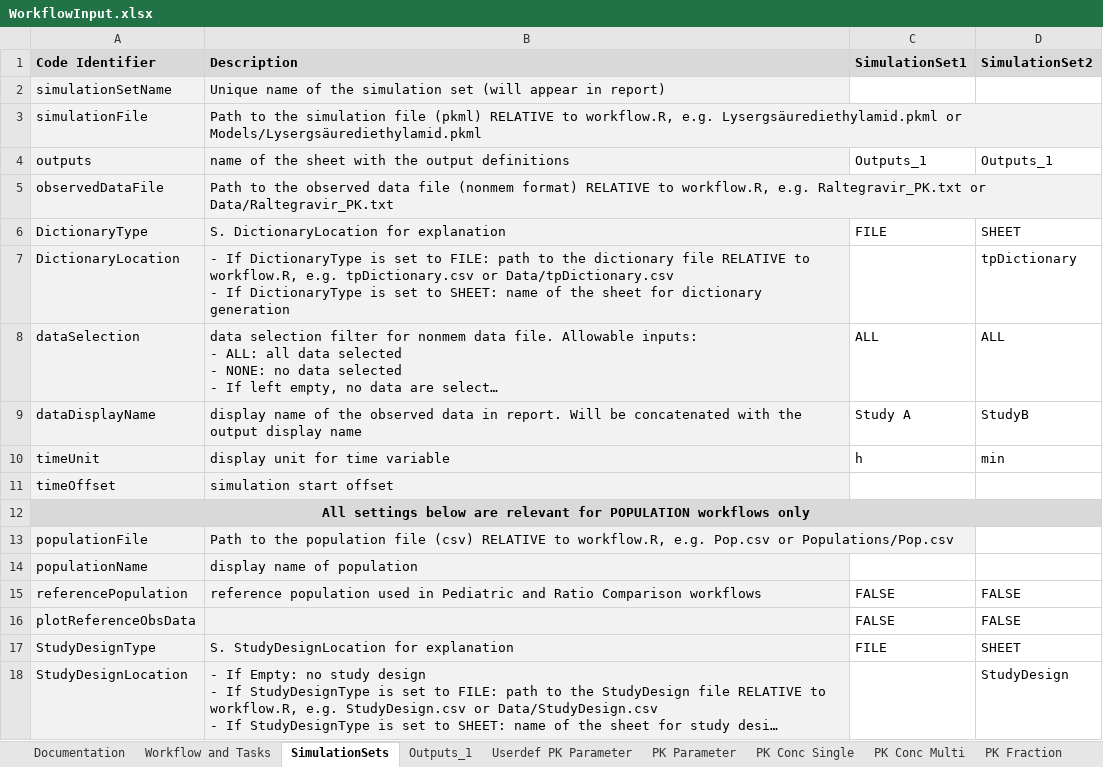
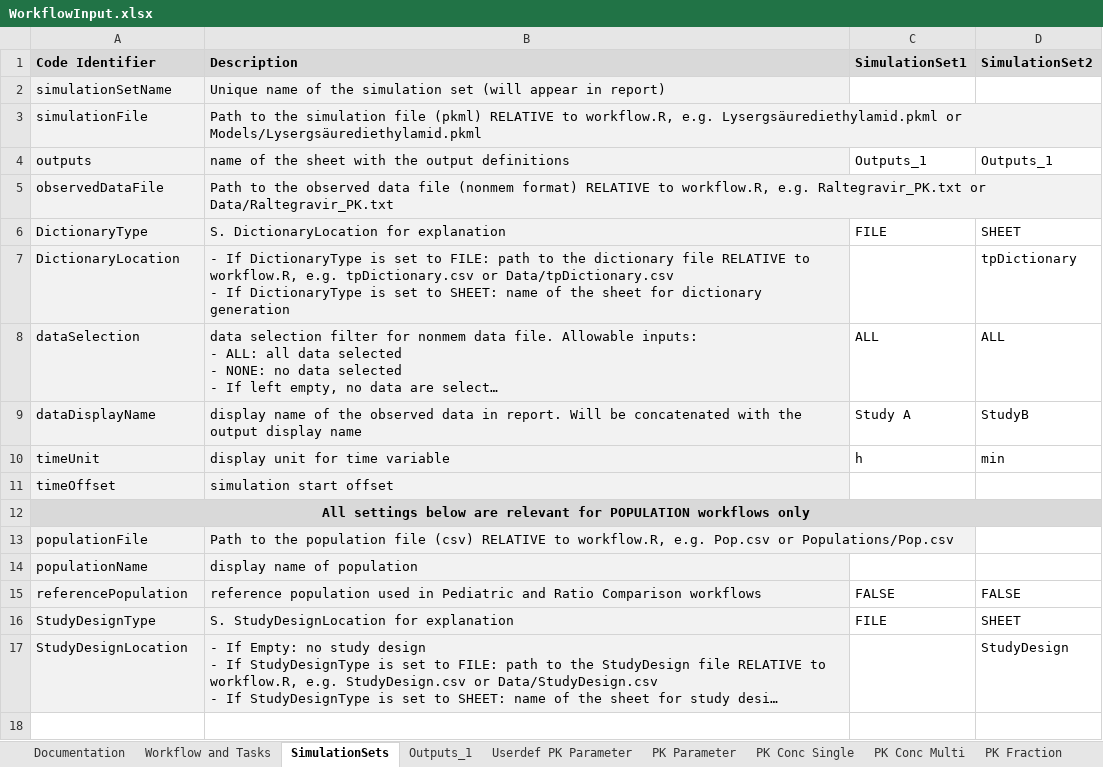
Before and after one commit to Open-Systems-Pharmacology/OSPSuite.ReportingEngine, an Excel workbook: inst/extdata/WorkflowInput.xlsx, sheet SimulationSets, drawn as a sheet; long unchanged cells end in …; values as stored, in another font and other column widths than the file's, no borders; the diff names each change by its address in the sheet, - before the commit and + after, or states it on an @@ line.

Commit message:
Fixes #540 option for including reference data is translated
The option seemed only for observed data (quid of simulations and related residuals) and specific to simulation set.
However, I currently define it at the workflow level which made more sense to me.
Thus, I have renamed, moved and linked the option to the task setting `includeReferenceData`
Let me know if that makes sense

```diff
--- a/inst/extdata/WorkflowInput.xlsx (sheet SimulationSets)
+++ b/inst/extdata/WorkflowInput.xlsx (sheet SimulationSets)
-row 16: plotReferenceObsData |  | FALSE | FALSE
```
Also changed, not shown: sheet Workflow and Tasks, 1 other file.
